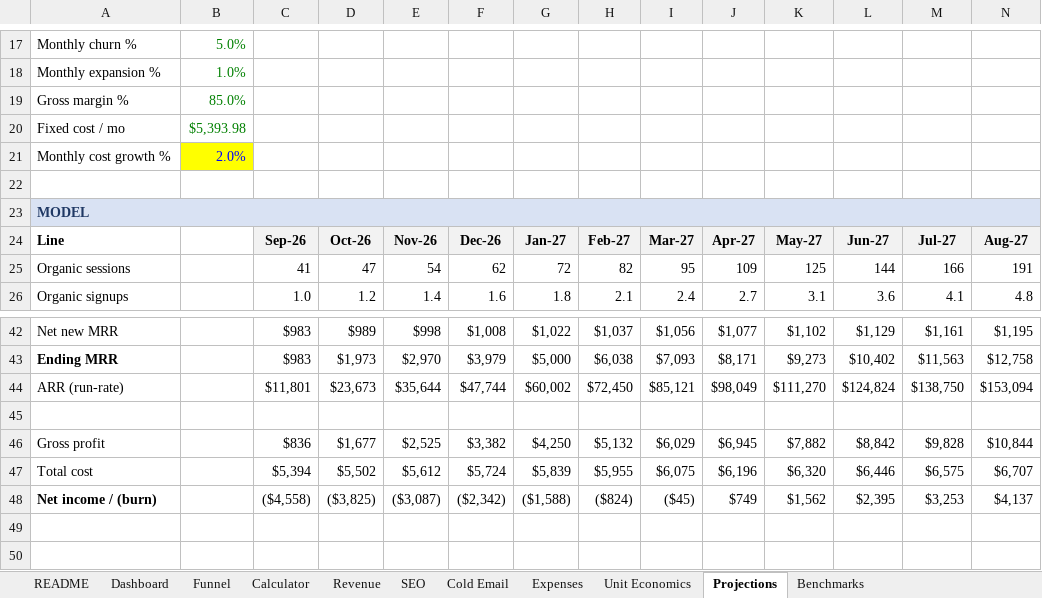
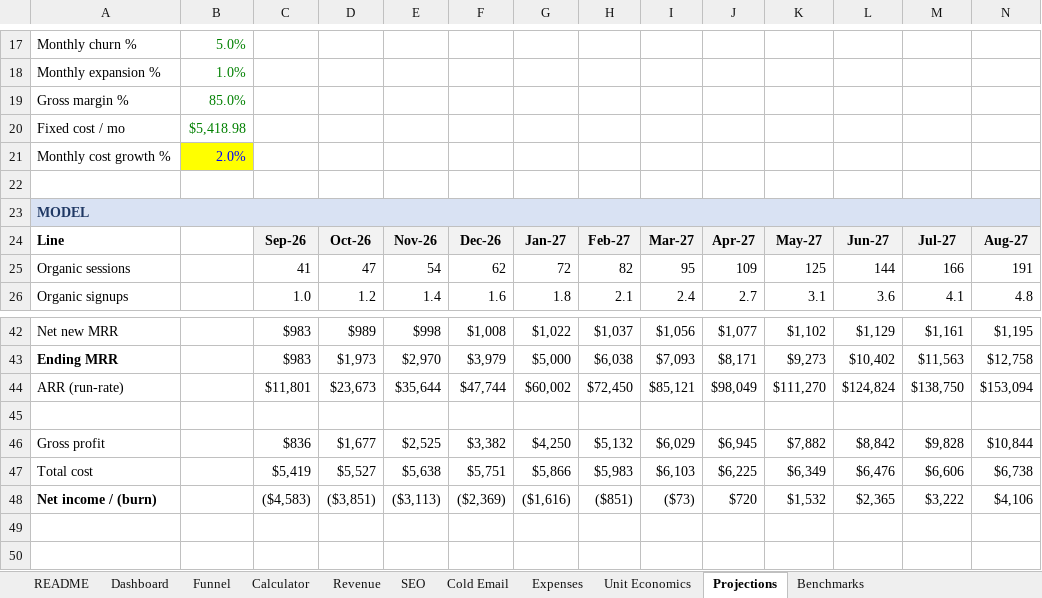
Before and after one commit to earlito47/govhub-marketing, an Excel workbook: docs/GovHub_SaaS_Metrics_v2.xlsx, sheet Projections, drawn as a sheet; only a part is shown, gaps mark what is left out; values as stored, in another font and other column widths than the file's, no borders; removed rows and columns are numbered as before the commit, all else as after; rows hold the shown columns only; the diff names each change by its address in the sheet, - before the commit and + after, or states it on an @@ line.

```diff
--- a/docs/GovHub_SaaS_Metrics_v2.xlsx (sheet Projections)
+++ b/docs/GovHub_SaaS_Metrics_v2.xlsx (sheet Projections)
-B20: $5,393.98
+B20: $5,418.98
-row 47: Total cost |  | $5,394 | $5,502 | $5,612 | $5,724 | $5,839 | $5,955 | $6,075 | $6,196 | $6,320 | $6,446 | $6,575 | $6,707
-row 48: Net income / (burn) |  | ($4,558) | ($3,825) | ($3,087) | ($2,342) | ($1,588) | ($824) | ($45) | $749 | $1,562 | $2,395 | $3,253 | $4,137
+row 47: Total cost |  | $5,419 | $5,527 | $5,638 | $5,751 | $5,866 | $5,983 | $6,103 | $6,225 | $6,349 | $6,476 | $6,606 | $6,738
+row 48: Net income / (burn) |  | ($4,583) | ($3,851) | ($3,113) | ($2,369) | ($1,616) | ($851) | ($73) | $720 | $1,532 | $2,365 | $3,222 | $4,106
```
Also changed, not shown: sheet Expenses, sheet README, sheet Benchmarks, formulas that keep their value, 2 other files.
